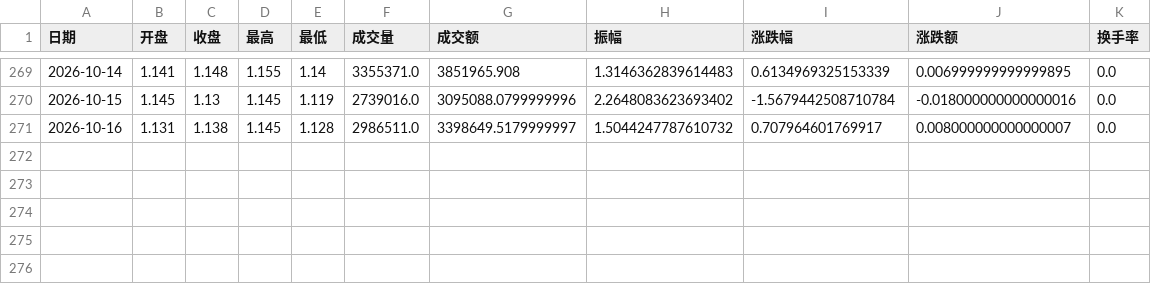
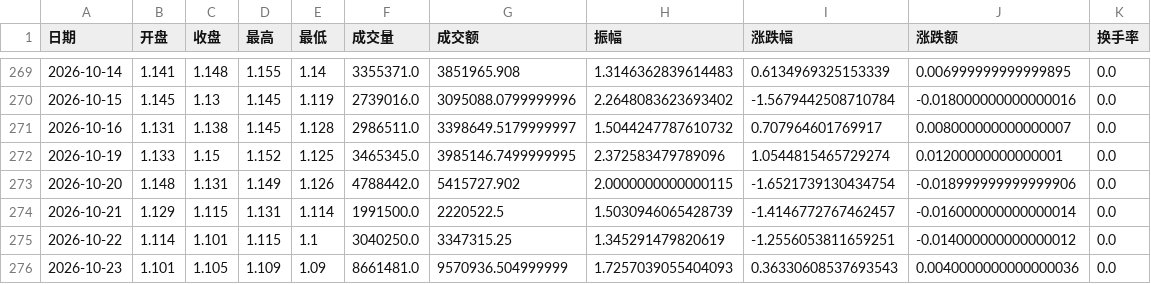
Before and after one commit to messteph/etf-dashboard, a CSV file: data/etf_159263.csv, drawn as a sheet; only a part is shown, gaps mark what is left out; the diff names each change by its address in the sheet, - before the commit and + after, or states it on an @@ line.

```diff
--- a/data/etf_159263.csv
+++ b/data/etf_159263.csv
+row 272: 2026-10-19 | 1.133 | 1.15 | 1.152 | 1.125 | 3465345.0 | 3985146.7499999995 | 2.372583479789096 | 1.0544815465729274 | 0.01200000000000001 | 0.0
+row 273: 2026-10-20 | 1.148 | 1.131 | 1.149 | 1.126 | 4788442.0 | 5415727.902 | 2.0000000000000115 | -1.6521739130434754 | -0.018999999999999906 | 0.0
+row 274: 2026-10-21 | 1.129 | 1.115 | 1.131 | 1.114 | 1991500.0 | 2220522.5 | 1.5030946065428739 | -1.4146772767462457 | -0.016000000000000014 | 0.0
+row 275: 2026-10-22 | 1.114 | 1.101 | 1.115 | 1.1 | 3040250.0 | 3347315.25 | 1.345291479820619 | -1.2556053811659251 | -0.014000000000000012 | 0.0
+row 276: 2026-10-23 | 1.101 | 1.105 | 1.109 | 1.09 | 8661481.0 | 9570936.504999999 | 1.7257039055404093 | 0.36330608537693543 | 0.0040000000000000036 | 0.0
```
Also changed, not shown: data/etf_159259.csv, data/etf_159915.csv, 17 other files.
